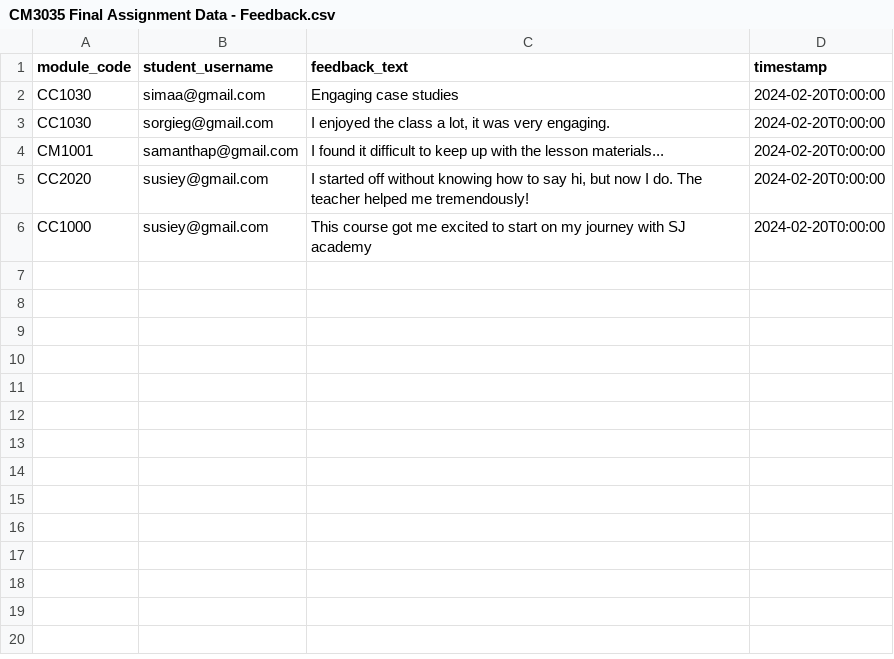
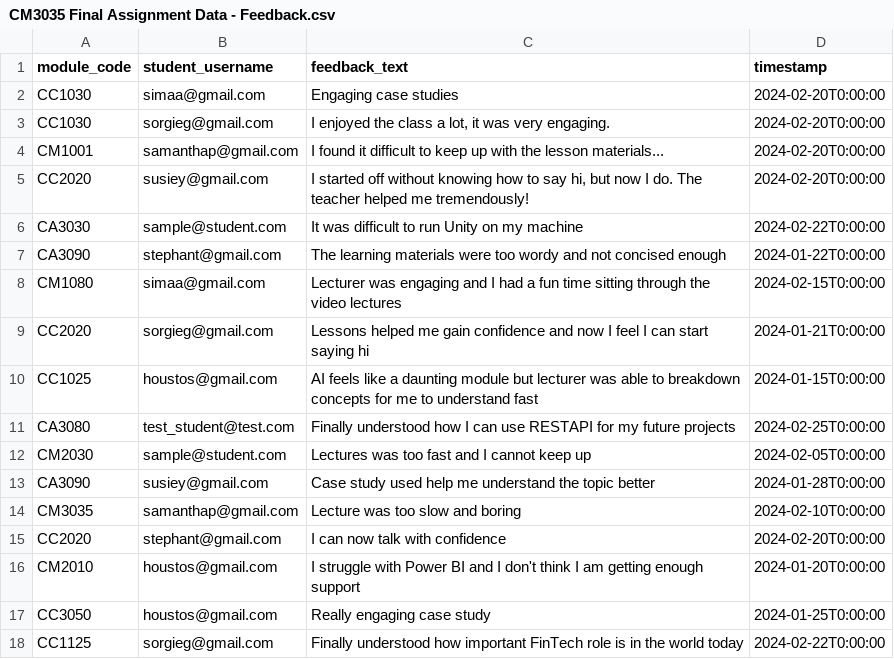
Before and after one commit to shamiejegan/CM3035_eLearnPortal, a CSV file: elearn_app/data/rawdata/CM3035 Final Assignment Data - Feedback.csv, drawn as a sheet.

```diff
--- a/elearn_app/data/rawdata/CM3035 Final Assignment Data - Feedback.csv
+++ b/elearn_app/data/rawdata/CM3035 Final Assignment Data - Feedback.csv
@@ -5,2 +5,14 @@ CM1001,samanthap@gmail.com,I found it difficult to keep up with the lesson mater
 CC2020,susiey@gmail.com,"I started off without knowing how to say hi, but now I do. The teacher helped me tremendously!",2024-02-20T0:00:00
-CC1000,susiey@gmail.com,"This course got me excited to start on my journey with SJ academy",2024-02-20T0:00:00
+CA3030,sample@student.com,It was difficult to run Unity on my machine,2024-02-22T0:00:00
+CA3090,stephant@gmail.com,The learning materials were too wordy and not concised enough,2024-01-22T0:00:00
+CM1080,simaa@gmail.com,Lecturer was engaging and I had a fun time sitting through the video lectures,2024-02-15T0:00:00
+CC2020,sorgieg@gmail.com,Lessons helped me gain confidence and now I feel I can start saying hi,2024-01-21T0:00:00
+CC1025,houstos@gmail.com,AI feels like a daunting module but lecturer was able to breakdown concepts for me to understand fast,2024-01-15T0:00:00
+CA3080,test_student@test.com,Finally understood how I can use RESTAPI for my future projects,2024-02-25T0:00:00
+CM2030,sample@student.com,Lectures was too fast and I cannot keep up,2024-02-05T0:00:00
+CA3090,susiey@gmail.com,Case study used help me understand the topic better,2024-01-28T0:00:00
+CM3035,samanthap@gmail.com,Lecture was too slow and boring,2024-02-10T0:00:00
+CC2020,stephant@gmail.com,I can now talk with confidence,2024-02-20T0:00:00
+CM2010,houstos@gmail.com,I struggle with Power BI and I don't think I am getting enough support,2024-01-20T0:00:00
+CC3050,houstos@gmail.com,Really engaging case study,2024-01-25T0:00:00
+CC1125,sorgieg@gmail.com,Finally understood how important FinTech role is in the world today,2024-02-22T0:00:00
```
Also changed, not shown: elearn_app/data/rawdata/CM3035 Final Assignment Data - Course.csv, elearn_app/data/rawdata/CM3035 Final Assignment Data - StudentEnrollment.csv, 20 other files.
